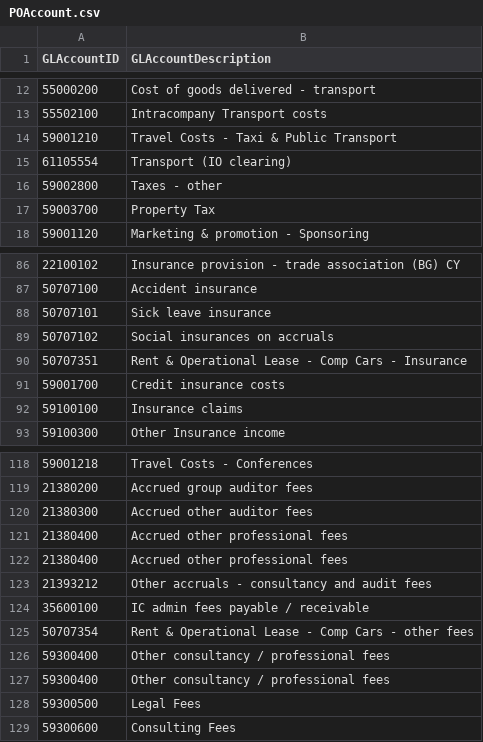
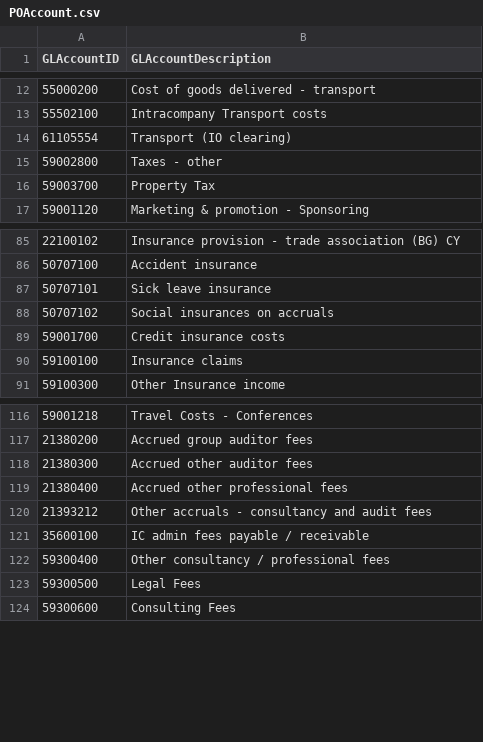
Before and after one commit to szubalii/leviat-data-and-analytics, a CSV file: synapse-dwh/syndw_xxxx_sls_d_euw_001/Master Data/POAccount.csv, drawn as a sheet; only a part is shown, gaps mark what is left out.

Commit message:
duplicates

```diff
--- a/synapse-dwh/syndw_xxxx_sls_d_euw_001/Master Data/POAccount.csv
+++ b/synapse-dwh/syndw_xxxx_sls_d_euw_001/Master Data/POAccount.csv
@@ -13,3 +13,2 @@ GLAccountID;GLAccountDescription
 55502100;Intracompany Transport costs
-59001210;Travel Costs - Taxi & Public Transport
 61105554;Transport (IO clearing)
@@ -89,3 +88,2 @@ GLAccountID;GLAccountDescription
 50707102;Social insurances on accruals
-50707351;Rent & Operational Lease - Comp Cars - Insurance
 59001700;Credit insurance costs
@@ -121,7 +119,4 @@ GLAccountID;GLAccountDescription
 21380400;Accrued other professional fees
-21380400;Accrued other professional fees
 21393212;Other accruals -  consultancy and audit fees
 35600100;IC admin fees payable / receivable
-50707354;Rent & Operational Lease - Comp Cars - other fees
-59300400;Other consultancy / professional fees
 59300400;Other consultancy / professional fees
```
